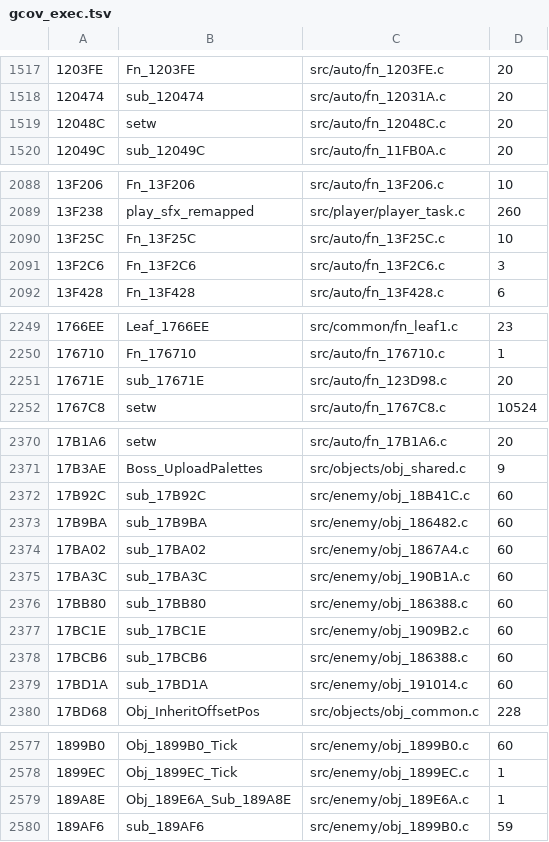
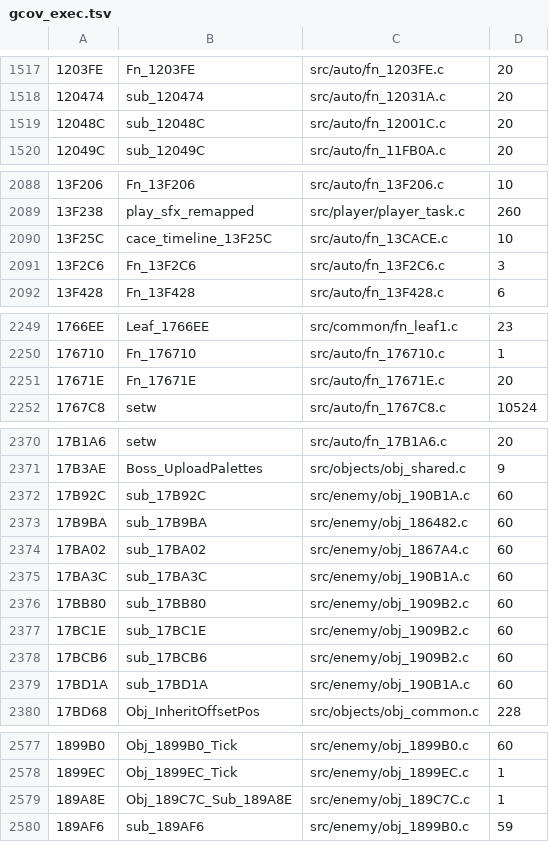
Before and after one commit to DanimanX/Taitof3Decomp, a TSV file: work/gcov_exec.tsv, drawn as a sheet; only a part is shown, gaps mark what is left out; the diff covers the shown part only.

```diff
--- a/work/gcov_exec.tsv
+++ b/work/gcov_exec.tsv
@@ -1518,3 +1518,3 @@
 120474	sub_120474	src/auto/fn_12031A.c	20
-12048C	setw	src/auto/fn_12048C.c	20
+12048C	sub_12048C	src/auto/fn_12001C.c	20
 12049C	sub_12049C	src/auto/fn_11FB0A.c	20
@@ -2089,3 +2089,3 @@
 13F238	play_sfx_remapped	src/player/player_task.c	260
-13F25C	Fn_13F25C	src/auto/fn_13F25C.c	10
+13F25C	cace_timeline_13F25C	src/auto/fn_13CACE.c	10
 13F2C6	Fn_13F2C6	src/auto/fn_13F2C6.c	3
@@ -2250,3 +2250,3 @@
 176710	Fn_176710	src/auto/fn_176710.c	1
-17671E	sub_17671E	src/auto/fn_123D98.c	20
+17671E	Fn_17671E	src/auto/fn_17671E.c	20
 1767C8	setw	src/auto/fn_1767C8.c	10524
@@ -2371,3 +2371,3 @@
 17B3AE	Boss_UploadPalettes	src/objects/obj_shared.c	9
-17B92C	sub_17B92C	src/enemy/obj_18B41C.c	60
+17B92C	sub_17B92C	src/enemy/obj_190B1A.c	60
 17B9BA	sub_17B9BA	src/enemy/obj_186482.c	60
@@ -2375,6 +2375,6 @@
 17BA3C	sub_17BA3C	src/enemy/obj_190B1A.c	60
-17BB80	sub_17BB80	src/enemy/obj_186388.c	60
+17BB80	sub_17BB80	src/enemy/obj_1909B2.c	60
 17BC1E	sub_17BC1E	src/enemy/obj_1909B2.c	60
-17BCB6	sub_17BCB6	src/enemy/obj_186388.c	60
-17BD1A	sub_17BD1A	src/enemy/obj_191014.c	60
+17BCB6	sub_17BCB6	src/enemy/obj_1909B2.c	60
+17BD1A	sub_17BD1A	src/enemy/obj_190B1A.c	60
 17BD68	Obj_InheritOffsetPos	src/objects/obj_common.c	228
@@ -2578,3 +2578,3 @@
 1899EC	Obj_1899EC_Tick	src/enemy/obj_1899EC.c	1
-189A8E	Obj_189E6A_Sub_189A8E	src/enemy/obj_189E6A.c	1
+189A8E	Obj_189C7C_Sub_189A8E	src/enemy/obj_189C7C.c	1
 189AF6	sub_189AF6	src/enemy/obj_1899B0.c	59
```
Also changed, not shown: 2 edited cells elsewhere in this file, 19 other files.
